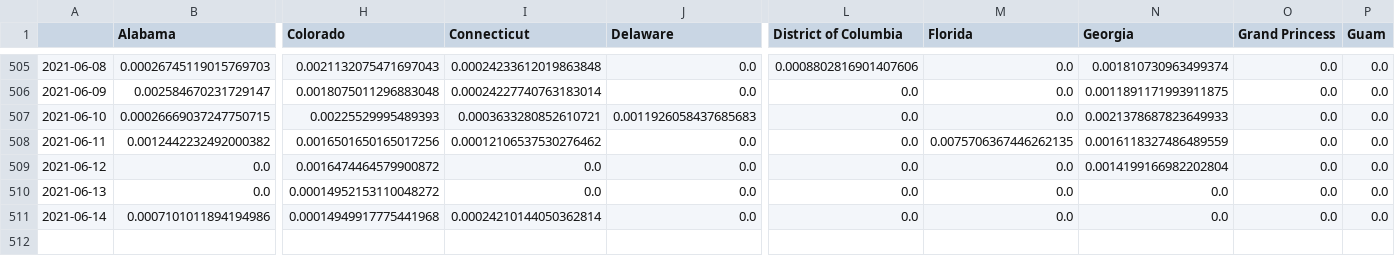
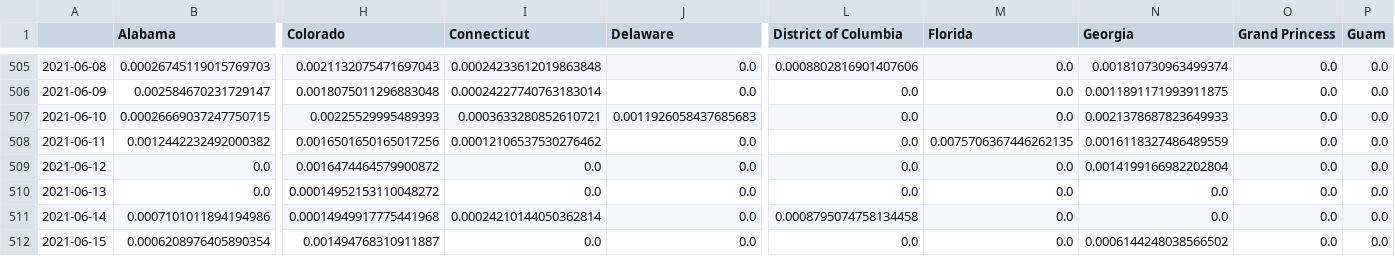
Before and after one commit to BrianLDev/Covid19_Analytics, a CSV file: Datasets/JH/jh_hist_usstates_deaths_pct.csv, drawn as a sheet; only a part is shown, gaps mark what is left out; rows hold the shown columns only; the diff names each change by its address in the sheet, - before the commit and + after, or states it on an @@ line.

```diff
--- a/Datasets/JH/jh_hist_usstates_deaths_pct.csv
+++ b/Datasets/JH/jh_hist_usstates_deaths_pct.csv
-L511 (District of Columbia): 0.0
+L511 (District of Columbia): 0.0008795074758134458
+row 512: 2021-06-15 | 0.0006208976405890354 | 0.001494768310911887 | 0.0 | 0.0 | 0.0 | 0.0 | 0.0006144248038566502 | 0.0 | 0.0
```
Also changed, not shown: Datasets/JH/jh_hist_countries_cases.csv, Datasets/JH/jh_hist_countries_recovered.csv, 22 other files.
